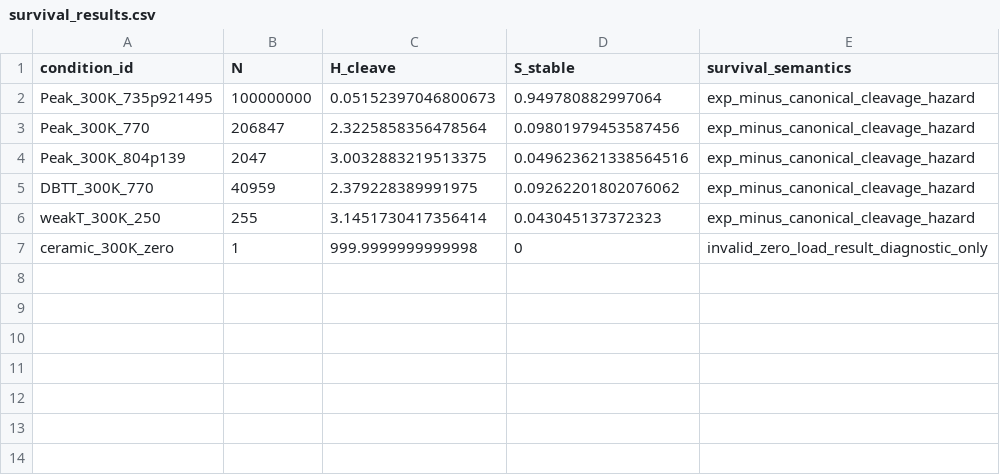
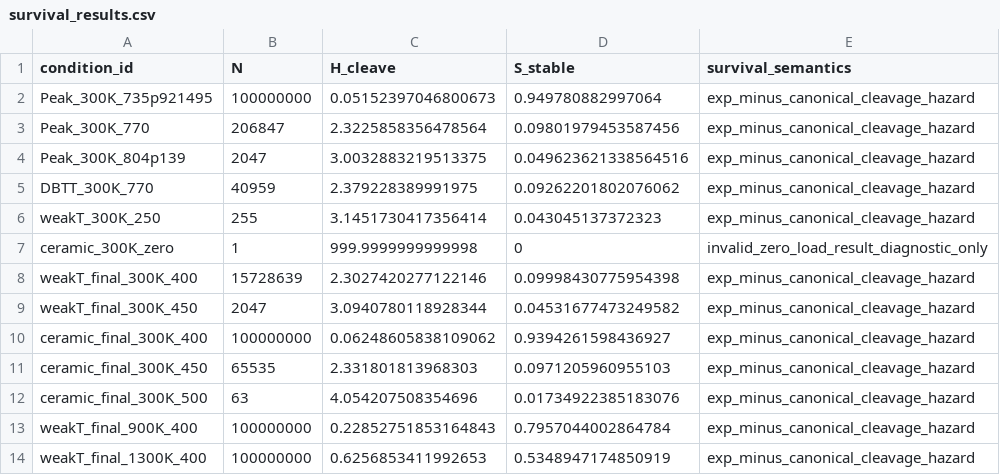
Before and after one commit to ukaiiaku-maker/Stateful_kitagawa_dadN, a CSV file: runs/sn_v9_canonical_four_class/survival_results.csv, drawn as a sheet.

```diff
--- a/runs/sn_v9_canonical_four_class/survival_results.csv
+++ b/runs/sn_v9_canonical_four_class/survival_results.csv
@@ -7 +7,8 @@ weakT_300K_250,255,3.1451730417356414,0.043045137372323,exp_minus_canonical_clea
 ceramic_300K_zero,1,999.9999999999998,0,invalid_zero_load_result_diagnostic_only
+weakT_final_300K_400,15728639,2.3027420277122146,0.09998430775954398,exp_minus_canonical_cleavage_hazard
+weakT_final_300K_450,2047,3.0940780118928344,0.04531677473249582,exp_minus_canonical_cleavage_hazard
+ceramic_final_300K_400,100000000,0.06248605838109062,0.9394261598436927,exp_minus_canonical_cleavage_hazard
+ceramic_final_300K_450,65535,2.331801813968303,0.0971205960955103,exp_minus_canonical_cleavage_hazard
+ceramic_final_300K_500,63,4.054207508354696,0.01734922385183076,exp_minus_canonical_cleavage_hazard
+weakT_final_900K_400,100000000,0.22852751853164843,0.7957044002864784,exp_minus_canonical_cleavage_hazard
+weakT_final_1300K_400,100000000,0.6256853411992653,0.5348947174850919,exp_minus_canonical_cleavage_hazard
```
Also changed, not shown: runs/sn_v9_canonical_four_class/sn_quantile_results.csv, runs/sn_v9_canonical_four_class/sn_stable_crack_birth_results.csv, 8 other files.
